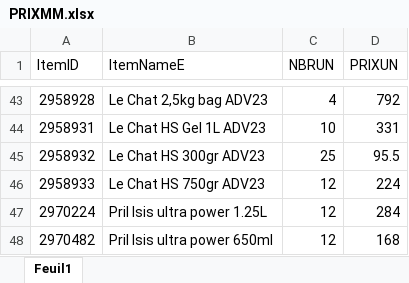
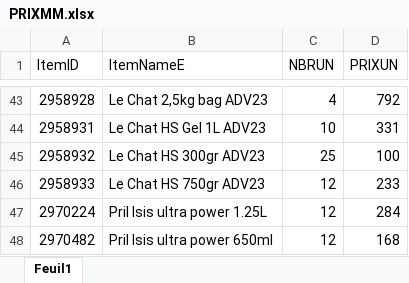
Before and after one commit to kenzaaallouche/Andromede-app1, an Excel workbook: PRIXMM.xlsx, sheet Feuil1, drawn as a sheet; only a part is shown, gaps mark what is left out; values as stored, in another font and other column widths than the file's, no borders; the diff names each change by its address in the sheet, - before the commit and + after, or states it on an @@ line.

```diff
--- a/PRIXMM.xlsx (sheet Feuil1)
+++ b/PRIXMM.xlsx (sheet Feuil1)
-D45 (PRIXUN): 95.5
+D45 (PRIXUN): 100
-D46 (PRIXUN): 224
+D46 (PRIXUN): 233
```
Also changed, not shown: MM.xlsx, PRIXPS.xlsx, 3 other files.
